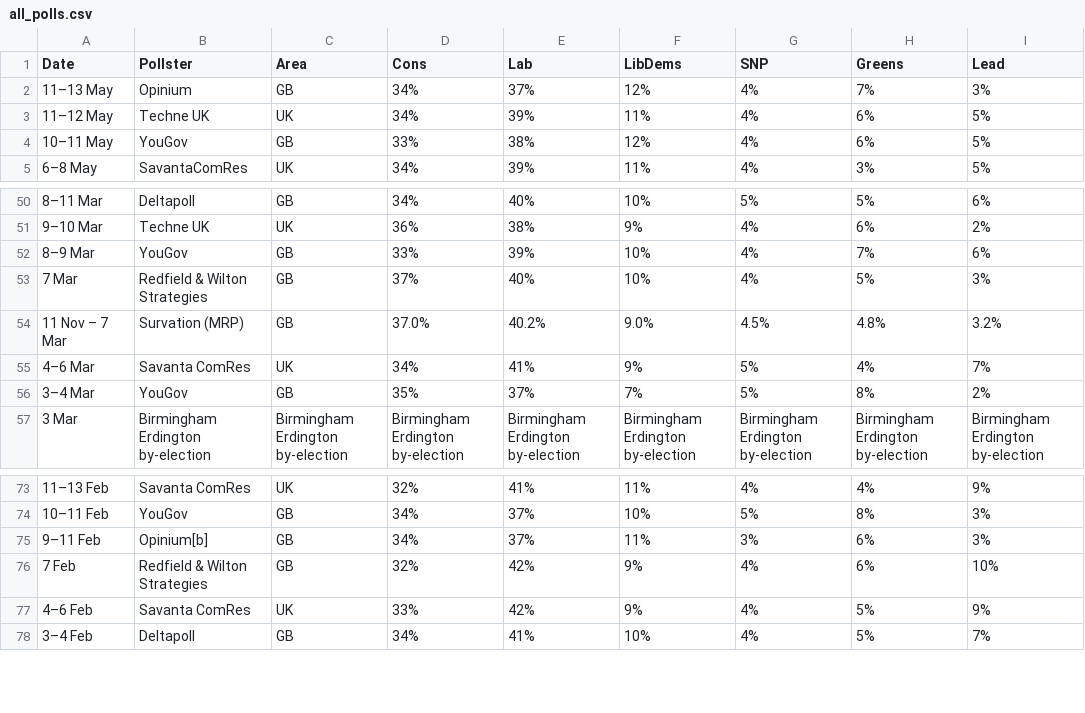
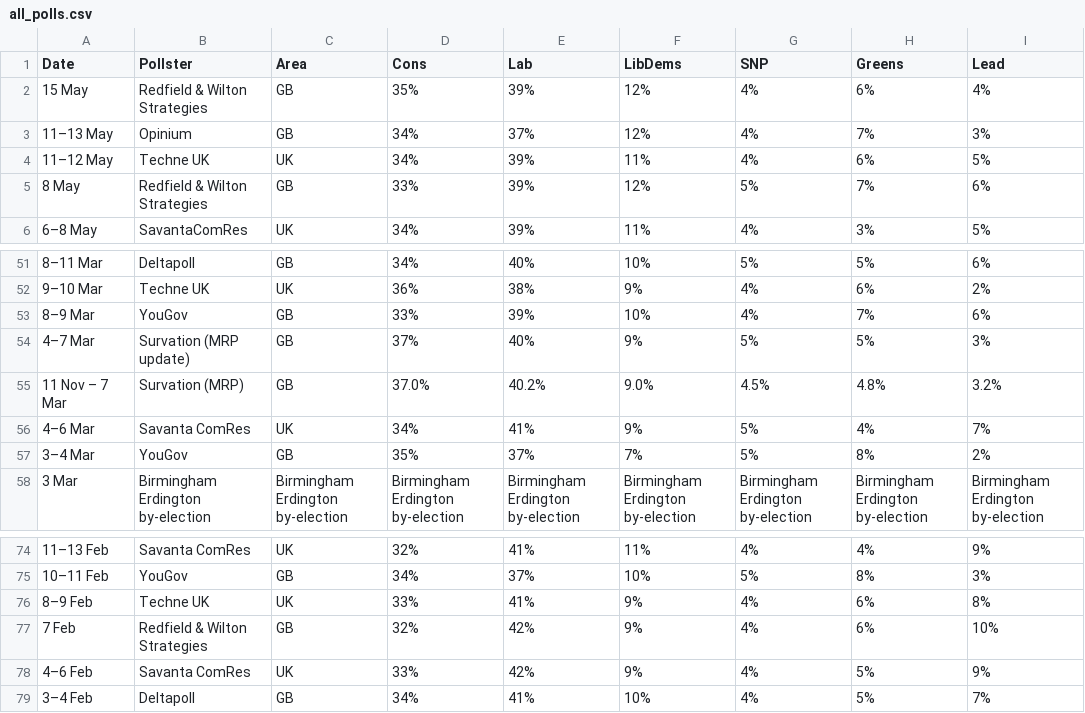
Before and after one commit to jamesstats/United-Kingdom-Opinion-Polls, a CSV file: all_polls.csv, drawn as a sheet; only a part is shown, gaps mark what is left out.

```diff
--- a/all_polls.csv
+++ b/all_polls.csv
@@ -1,5 +1,6 @@
 Date,Pollster,Area,Cons,Lab,LibDems,SNP,Greens,Lead
+15 May,Redfield & Wilton Strategies,GB,35%,39%,12%,4%,6%,4%
 11–13 May,Opinium,GB,34%,37%,12%,4%,7%,3%
 11–12 May,Techne UK,UK,34%,39%,11%,4%,6%,5%
-10–11 May,YouGov,GB,33%,38%,12%,4%,6%,5%
+8 May,Redfield & Wilton Strategies,GB,33%,39%,12%,5%,7%,6%
 6–8 May,SavantaComRes,UK,34%,39%,11%,4%,3%,5%
@@ -52,3 +53,3 @@ Date,Pollster,Area,Cons,Lab,LibDems,SNP,Greens,Lead
 8–9 Mar,YouGov,GB,33%,39%,10%,4%,7%,6%
-7 Mar,Redfield & Wilton Strategies,GB,37%,40%,10%,4%,5%,3%
+4–7 Mar,Survation (MRP update),GB,37%,40%,9%,5%,5%,3%
 11 Nov – 7 Mar,Survation (MRP),GB,37.0%,40.2%,9.0%,4.5%,4.8%,3.2%
@@ -74,3 +75,3 @@ Date,Pollster,Area,Cons,Lab,LibDems,SNP,Greens,Lead
 10–11 Feb,YouGov,GB,34%,37%,10%,5%,8%,3%
-9–11 Feb,Opinium[b],GB,34%,37%,11%,3%,6%,3%
+8–9 Feb,Techne UK,UK,33%,41%,9%,4%,6%,8%
 7 Feb,Redfield & Wilton Strategies,GB,32%,42%,9%,4%,6%,10%
```
